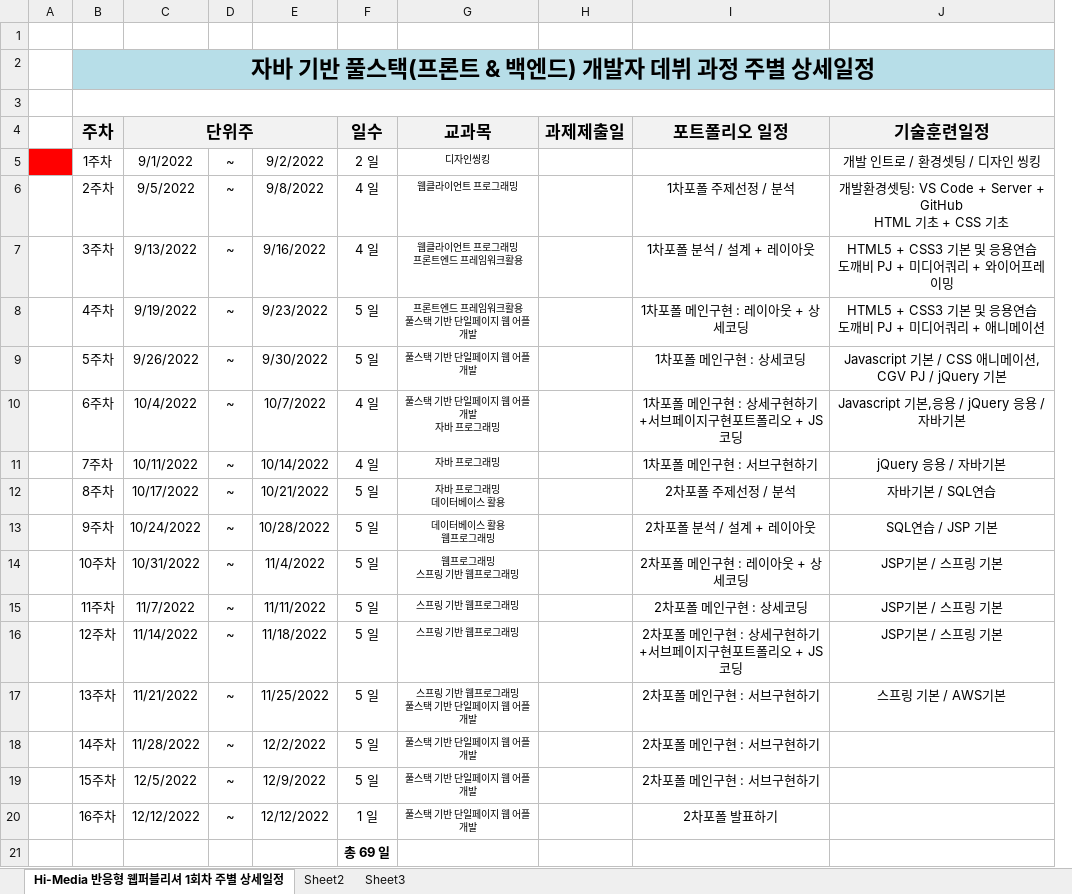
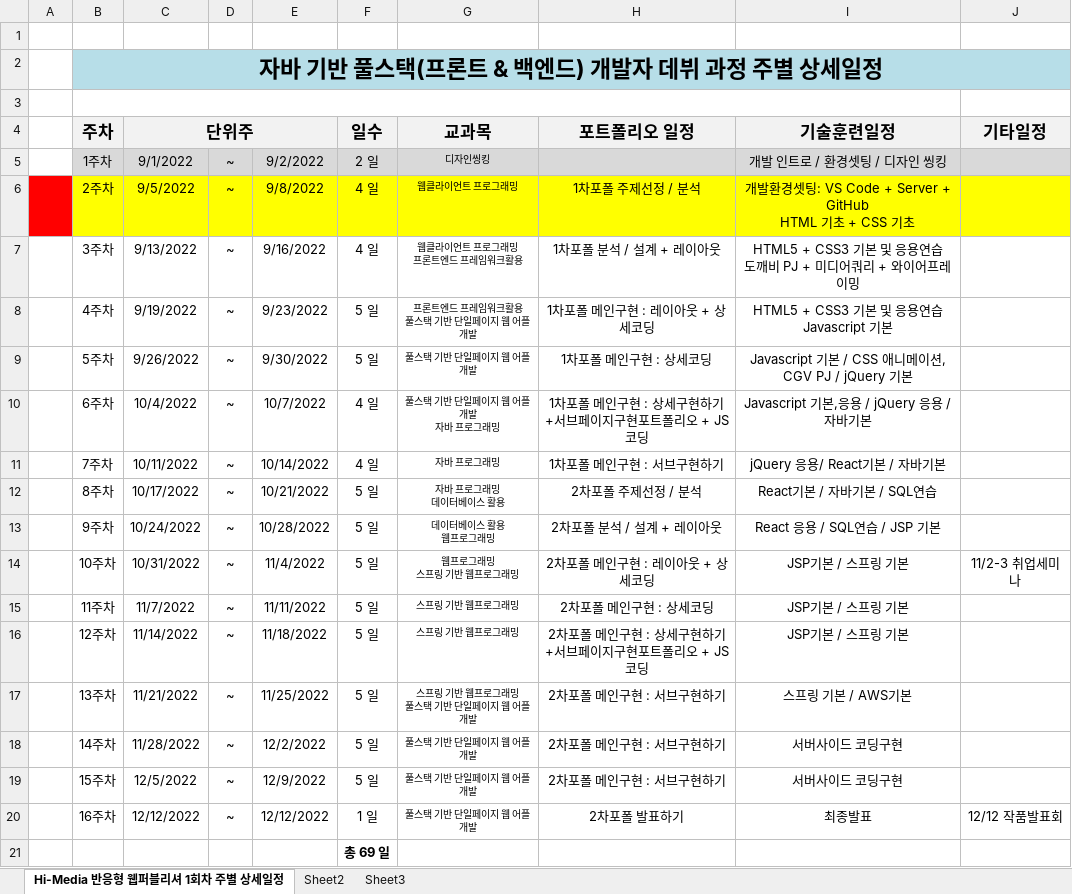
Before and after one commit to tombap8/TOMCO6, an Excel workbook: 000.준비/00.개발일정/GITA_2022자바 기반 풀스택 개발자 데뷔 과정_주단위상세일정.xlsx, sheet Hi-Media 반응형 웹퍼블리셔 1회차 주별 상세일정, drawn as a sheet; values as stored, in another font and other column widths than the file's, no borders; removed rows and columns are numbered as before the commit, all else as after; ↵ is a line break in a cell; the diff names each change by its address in the sheet, - before the commit and + after, or states it on an @@ line.

Commit message:
Update GITA_2022자바 기반 풀스택 개발자 데뷔 과정_주단위상세일정.xlsx

```diff
--- a/000.준비/00.개발일정/GITA_2022자바 기반 풀스택 개발자 데뷔 과정_주단위상세일정.xlsx (sheet Hi-Media 반응형 웹퍼블리셔 1회차 주별 상세일정)
+++ b/000.준비/00.개발일정/GITA_2022자바 기반 풀스택 개발자 데뷔 과정_주단위상세일정.xlsx (sheet Hi-Media 반응형 웹퍼블리셔 1회차 주별 상세일정)
-column H (과제제출일), empty
+column J (기타일정), rows 14-20: 11/2-3 취업세미나 |  |  |  |  |  | 12/12 작품발표회
-A5 fill: #FF0000
+A5 fill: none
-B5:G5 fill: none
+B5:G5 fill: #D9D9D9
-H5:I5 fill: none
+H5:I5 fill: #D9D9D9
-A6 fill: none
+A6 fill: #FF0000
-B6:G6 fill: none
+B6:G6 fill: #FFFF00
-H6:I6 fill: none
+H6:I6 fill: #FFFF00
-I8 (기술훈련일정): HTML5 + CSS3 기본 및 응용연습 ↵ 도깨비 PJ + 미디어쿼리 + 애니메이션
+I8 (기술훈련일정): HTML5 + CSS3 기본 및 응용연습 ↵ Javascript 기본
-I11 (기술훈련일정): jQuery 응용 / 자바기본
+I11 (기술훈련일정): jQuery 응용/ React기본 / 자바기본
-I12 (기술훈련일정): 자바기본 / SQL연습
+I12 (기술훈련일정): React기본 / 자바기본 / SQL연습
-I13 (기술훈련일정): SQL연습 / JSP 기본
+I13 (기술훈련일정): React 응용 / SQL연습 / JSP 기본
-I18:I19 (기술훈련일정): (empty)
+I18:I19 (기술훈련일정): 서버사이드 코딩구현
-I20 (기술훈련일정): (empty)
+I20 (기술훈련일정): 최종발표
```
